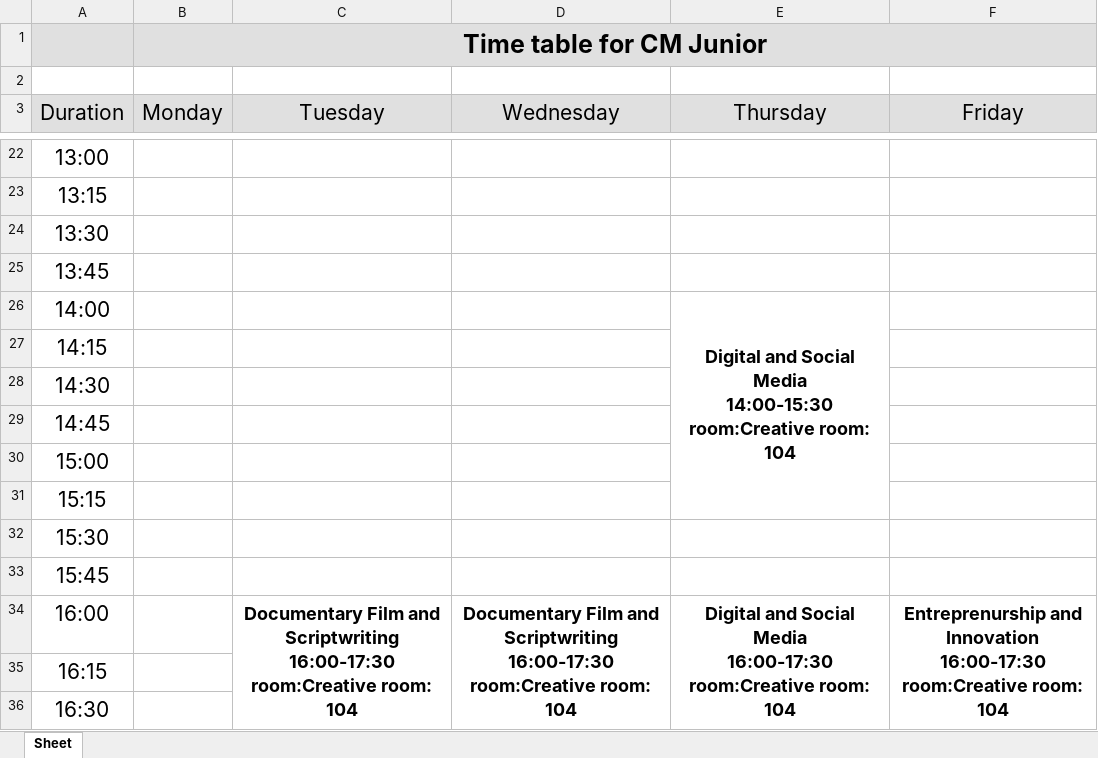
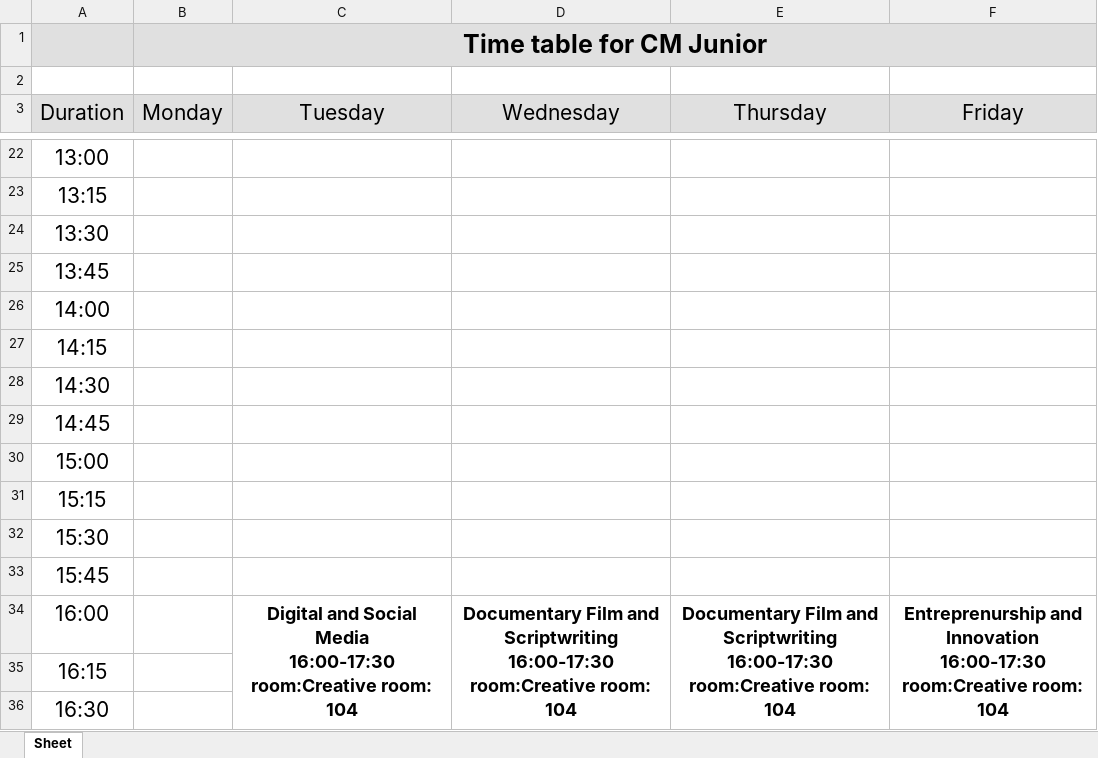
Before and after one commit to oneku16/UCA-schedule-generator, an Excel workbook: xlsx_files/CM Junior.xlsx, sheet Sheet, drawn as a sheet; only a part is shown, gaps mark what is left out; values as stored, in another font and other column widths than the file's, no borders; ↵ is a line break in a cell; the diff names each change by its address in the sheet, - before the commit and + after, or states it on an @@ line.

```diff
--- a/xlsx_files/CM Junior.xlsx (sheet Sheet)
+++ b/xlsx_files/CM Junior.xlsx (sheet Sheet)
-E26 (Thursday): Digital and Social Media ↵ 14:00-15:30 ↵ room:Creative room: 104
+E26 (Thursday): (empty)
-E26:E31 merged
-C34 (Tuesday): Documentary Film and Scriptwriting ↵ 16:00-17:30 ↵ room:Creative…
+C34 (Tuesday): Digital and Social Media ↵ 16:00-17:30 ↵ room:Creative…
-E34 (Thursday): Digital and Social Media ↵ 16:00-17:30 ↵ room:Creative…
+E34 (Thursday): Documentary Film and Scriptwriting ↵ 16:00-17:30 ↵ room:Creative…
```
Also changed, not shown: xlsx_files/CM Sophomore.xlsx, xlsx_files/CS Freshmen.xlsx, 9 other files.
